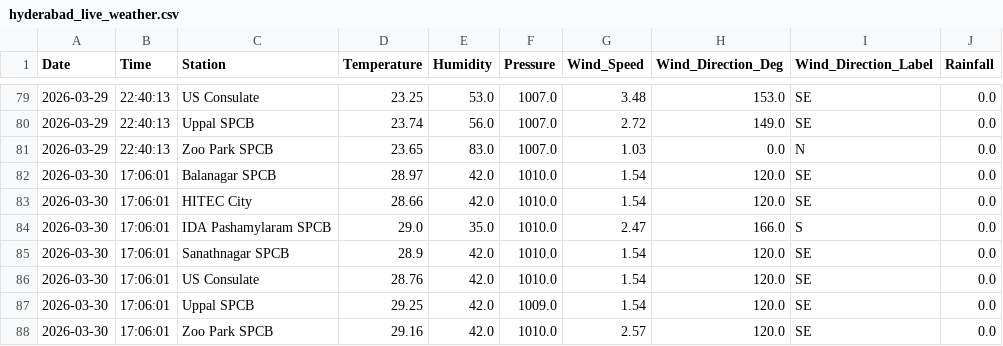
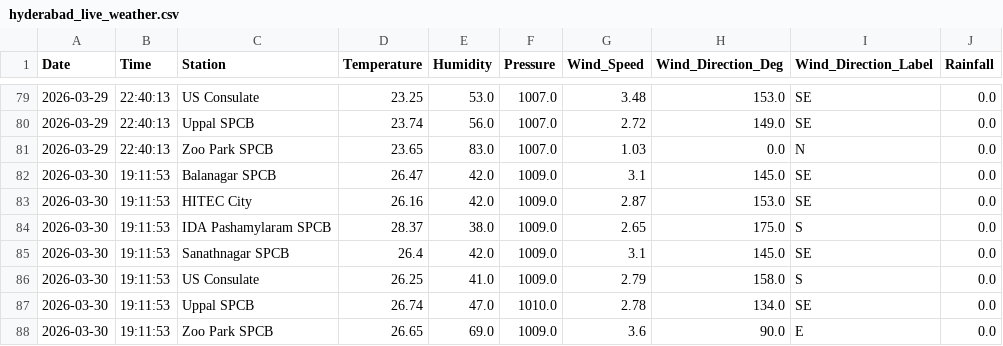
Before and after one commit to Rohan0639/aqi-prediction-ml, a CSV file: data/hyderabad_live_weather.csv, drawn as a sheet; only a part is shown, gaps mark what is left out.

```diff
--- a/data/hyderabad_live_weather.csv
+++ b/data/hyderabad_live_weather.csv
@@ -81,8 +81,8 @@ Date,Time,Station,Temperature,Humidity,Pressure,Wind_Speed,Wind_Direction_Deg,Wi
 2026-03-29,22:40:13,Zoo Park SPCB,23.65,83.0,1007.0,1.03,0.0,N,0.0
-2026-03-30,17:06:01,Balanagar SPCB,28.97,42.0,1010.0,1.54,120.0,SE,0.0
-2026-03-30,17:06:01,HITEC City,28.66,42.0,1010.0,1.54,120.0,SE,0.0
-2026-03-30,17:06:01,IDA Pashamylaram SPCB,29.0,35.0,1010.0,2.47,166.0,S,0.0
-2026-03-30,17:06:01,Sanathnagar SPCB,28.9,42.0,1010.0,1.54,120.0,SE,0.0
-2026-03-30,17:06:01,US Consulate,28.76,42.0,1010.0,1.54,120.0,SE,0.0
-2026-03-30,17:06:01,Uppal SPCB,29.25,42.0,1009.0,1.54,120.0,SE,0.0
-2026-03-30,17:06:01,Zoo Park SPCB,29.16,42.0,1010.0,2.57,120.0,SE,0.0
+2026-03-30,19:11:53,Balanagar SPCB,26.47,42.0,1009.0,3.1,145.0,SE,0.0
+2026-03-30,19:11:53,HITEC City,26.16,42.0,1009.0,2.87,153.0,SE,0.0
+2026-03-30,19:11:53,IDA Pashamylaram SPCB,28.37,38.0,1009.0,2.65,175.0,S,0.0
+2026-03-30,19:11:53,Sanathnagar SPCB,26.4,42.0,1009.0,3.1,145.0,SE,0.0
+2026-03-30,19:11:53,US Consulate,26.25,41.0,1009.0,2.79,158.0,S,0.0
+2026-03-30,19:11:53,Uppal SPCB,26.74,47.0,1010.0,2.78,134.0,SE,0.0
+2026-03-30,19:11:53,Zoo Park SPCB,26.65,69.0,1009.0,3.6,90.0,E,0.0
```
Also changed, not shown: data/live_aqi_dataset.csv.
